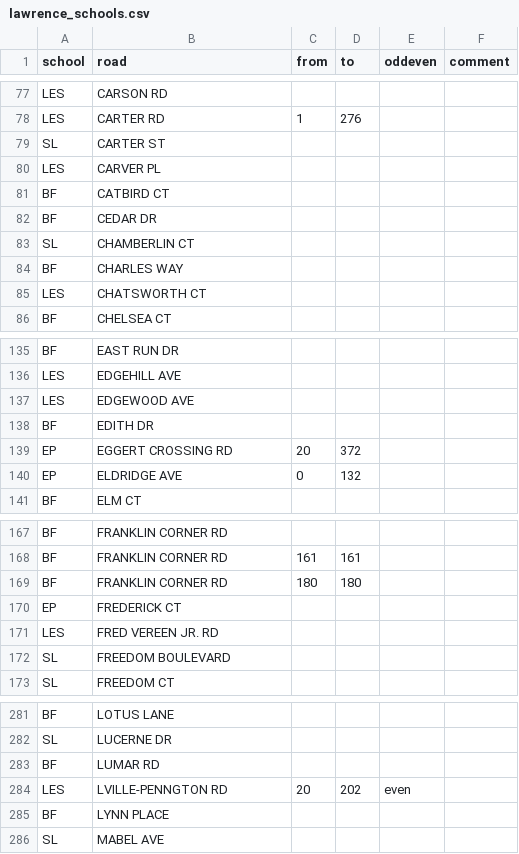
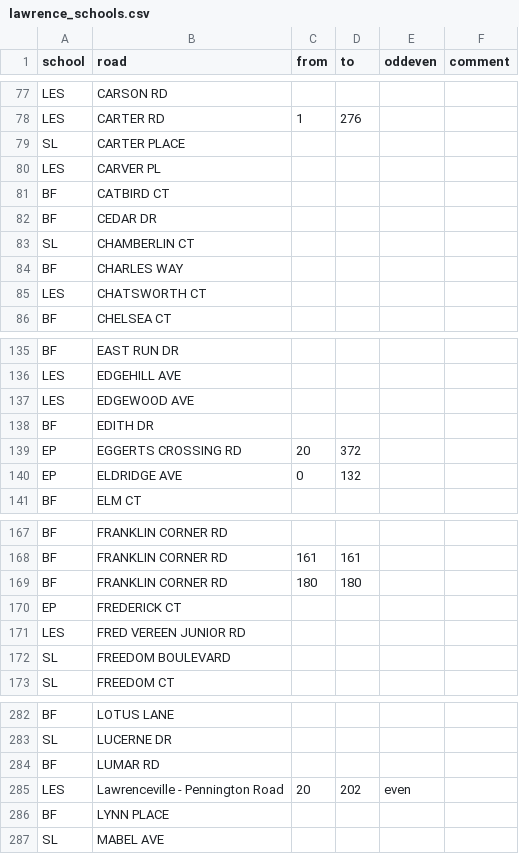
Before and after one commit to codefortrenton/school-districts, a CSV file: Lawrence/lawrence_schools.csv, drawn as a sheet; only a part is shown, gaps mark what is left out; the diff covers the shown part only.

```diff
--- a/Lawrence/lawrence_schools.csv
+++ b/Lawrence/lawrence_schools.csv
@@ -78,3 +78,3 @@ LES,CARSON RD,,,
 LES,CARTER RD,1,276,
-SL,CARTER ST,,,
+SL,CARTER PLACE,,,
 LES,CARVER PL,,,
@@ -138,3 +138,3 @@ LES,EDGEWOOD AVE,,,
 BF,EDITH DR,,,
-EP,EGGERT CROSSING RD,20,372,
+EP,EGGERTS CROSSING RD,20,372,
 EP,ELDRIDGE AVE,0,132,
@@ -170,3 +170,3 @@ BF,FRANKLIN CORNER RD,180,180,
 EP,FREDERICK CT,,,
-LES,FRED VEREEN JR. RD,,,
+LES,FRED VEREEN JUNIOR RD,,,
 SL,FREEDOM BOULEVARD,,,
@@ -283,3 +284,3 @@ SL,LUCERNE DR,,,
 BF,LUMAR RD,,,
-LES,LVILLE-PENNGTON RD,20,202,even
+LES,Lawrenceville - Pennington Road,20,202,even
 BF,LYNN PLACE,,,
```
Also changed, not shown: 1 added row, 1 removed row and 10 edited cells elsewhere in this file, 13 other files.
